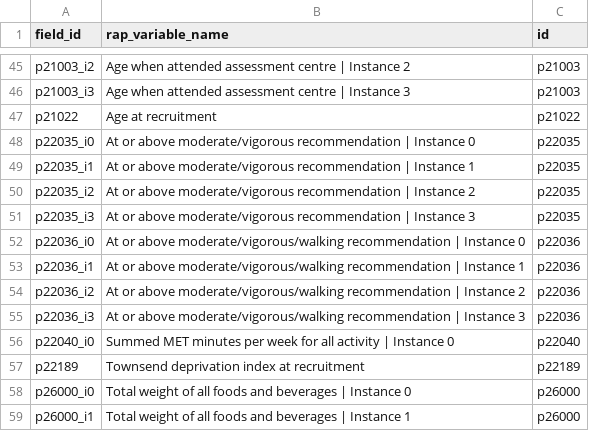
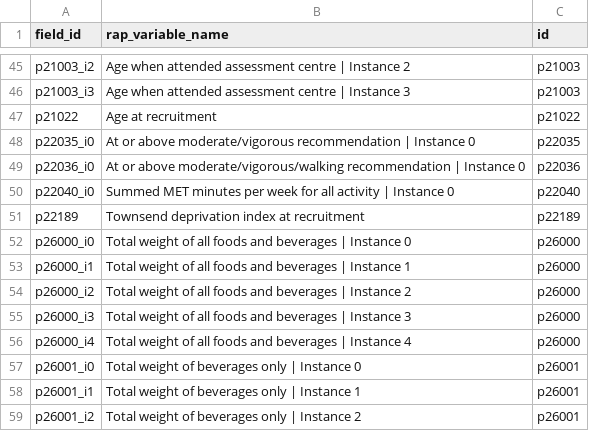
Before and after one commit to steno-aarhus/legliv, a CSV file: data-raw/rap-variables.csv, drawn as a sheet; only a part is shown, gaps mark what is left out; the shorter side is filled out with more unchanged rows; the diff names each change by its address in the sheet, - before the commit and + after, or states it on an @@ line.

Commit message:
manually removed variables that couldnt be loaded.

```diff
--- a/data-raw/rap-variables.csv
+++ b/data-raw/rap-variables.csv
-row 49: p22035_i1 | At or above moderate/vigorous recommendation | Instance 1 | p22035
-row 50: p22035_i2 | At or above moderate/vigorous recommendation | Instance 2 | p22035
-row 51: p22035_i3 | At or above moderate/vigorous recommendation | Instance 3 | p22035
-row 53: p22036_i1 | At or above moderate/vigorous/walking recommendation | Instance 1 | p22036
-row 54: p22036_i2 | At or above moderate/vigorous/walking recommendation | Instance 2 | p22036
-row 55: p22036_i3 | At or above moderate/vigorous/walking recommendation | Instance 3 | p22036
```
